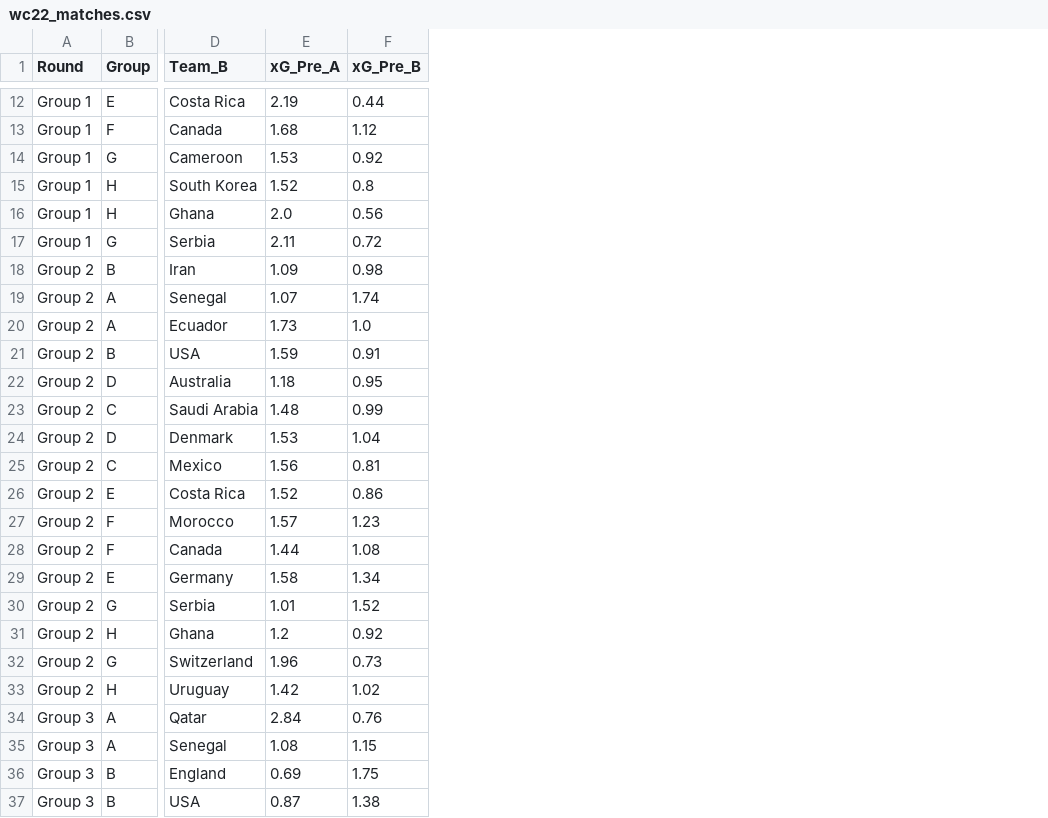
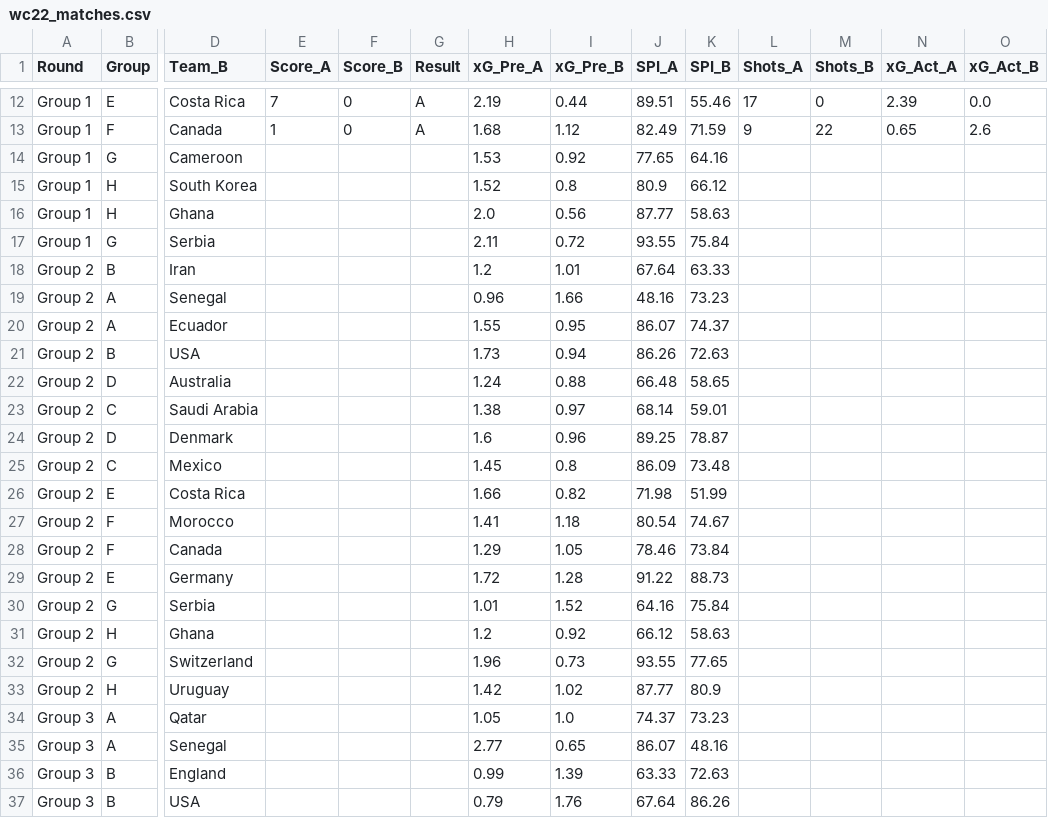
Before and after one commit to lasmanello/wc_predict_project, a CSV file: wc22_matches.csv, drawn as a sheet; only a part is shown, gaps mark what is left out; addresses are those after the commit; the diff covers the shown part only; the diff names each change by its address in the sheet, - before the commit and + after, or states it on an @@ line.

```diff
--- a/wc22_matches.csv
+++ b/wc22_matches.csv
+column E (Score_A), rows 12-13: 7 | 1
+column F (Score_B), rows 12-13: 0 | 0
+column G (Result), rows 12-13: A | A
+column J (SPI_A), rows 12-37: 89.51 | 82.49 | 77.65 | 80.9 | 87.77 | 93.55 | 67.64 | 48.16 | 86.07 | 86.26 | 66.48 | 68.14 | 89.25 | 86.09 | 71.98 | 80.54 | 78.46 | 91.22 | 64.16 | 66.12 | 93.55 | 87.77 | 74.37 | 86.07 | 63.33 | 67.64
+column K (SPI_B), rows 12-37: 55.46 | 71.59 | 64.16 | 66.12 | 58.63 | 75.84 | 63.33 | 73.23 | 74.37 | 72.63 | 58.65 | 59.01 | 78.87 | 73.48 | 51.99 | 74.67 | 73.84 | 88.73 | 75.84 | 58.63 | 77.65 | 80.9 | 73.23 | 48.16 | 72.63 | 86.26
+column L (Shots_A), rows 12-13: 17 | 9
+column M (Shots_B), rows 12-13: 0 | 22
+column N (xG_Act_A), rows 12-13: 2.39 | 0.65
+column O (xG_Act_B), rows 12-13: 0.0 | 2.6
-H18 (xG_Pre_A): 1.09
+H18 (xG_Pre_A): 1.2
-I18 (xG_Pre_B): 0.98
+I18 (xG_Pre_B): 1.01
-H19 (xG_Pre_A): 1.07
+H19 (xG_Pre_A): 0.96
-I19 (xG_Pre_B): 1.74
+I19 (xG_Pre_B): 1.66
-H20 (xG_Pre_A): 1.73
+H20 (xG_Pre_A): 1.55
-I20 (xG_Pre_B): 1.0
+I20 (xG_Pre_B): 0.95
-H21 (xG_Pre_A): 1.59
+H21 (xG_Pre_A): 1.73
-I21 (xG_Pre_B): 0.91
+I21 (xG_Pre_B): 0.94
-H22 (xG_Pre_A): 1.18
+H22 (xG_Pre_A): 1.24
-I22 (xG_Pre_B): 0.95
+I22 (xG_Pre_B): 0.88
-H23 (xG_Pre_A): 1.48
+H23 (xG_Pre_A): 1.38
-I23 (xG_Pre_B): 0.99
+I23 (xG_Pre_B): 0.97
-H24 (xG_Pre_A): 1.53
+H24 (xG_Pre_A): 1.6
-I24 (xG_Pre_B): 1.04
+I24 (xG_Pre_B): 0.96
-H25 (xG_Pre_A): 1.56
+H25 (xG_Pre_A): 1.45
-I25 (xG_Pre_B): 0.81
+I25 (xG_Pre_B): 0.8
-H26 (xG_Pre_A): 1.52
+H26 (xG_Pre_A): 1.66
-I26 (xG_Pre_B): 0.86
+I26 (xG_Pre_B): 0.82
-H27 (xG_Pre_A): 1.57
+H27 (xG_Pre_A): 1.41
-I27 (xG_Pre_B): 1.23
+I27 (xG_Pre_B): 1.18
-H28 (xG_Pre_A): 1.44
+H28 (xG_Pre_A): 1.29
-I28 (xG_Pre_B): 1.08
+I28 (xG_Pre_B): 1.05
-H29 (xG_Pre_A): 1.58
+H29 (xG_Pre_A): 1.72
-I29 (xG_Pre_B): 1.34
+I29 (xG_Pre_B): 1.28
-H34 (xG_Pre_A): 2.84
+H34 (xG_Pre_A): 1.05
-I34 (xG_Pre_B): 0.76
+I34 (xG_Pre_B): 1.0
-H35 (xG_Pre_A): 1.08
+H35 (xG_Pre_A): 2.77
-I35 (xG_Pre_B): 1.15
+I35 (xG_Pre_B): 0.65
-H36 (xG_Pre_A): 0.69
+H36 (xG_Pre_A): 0.99
-I36 (xG_Pre_B): 1.75
+I36 (xG_Pre_B): 1.39
-H37 (xG_Pre_A): 0.87
+H37 (xG_Pre_A): 0.79
-I37 (xG_Pre_B): 1.38
+I37 (xG_Pre_B): 1.76
```
Also changed, not shown: 20 edited cells elsewhere in this file, wc18_matches.csv.
